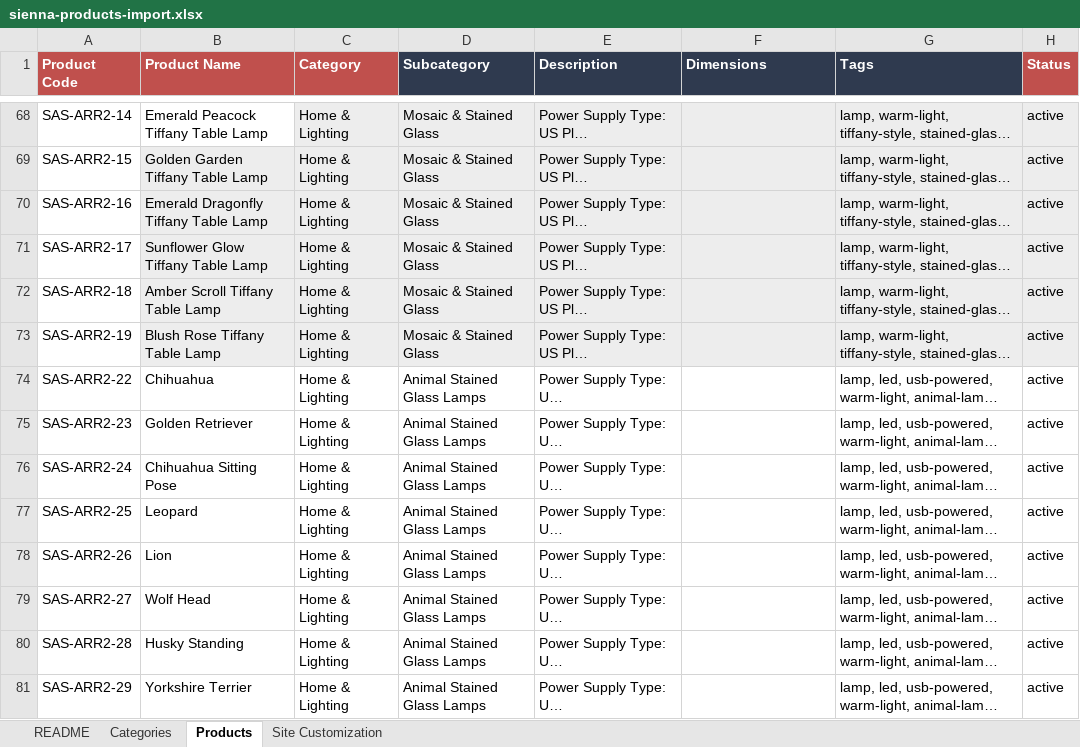
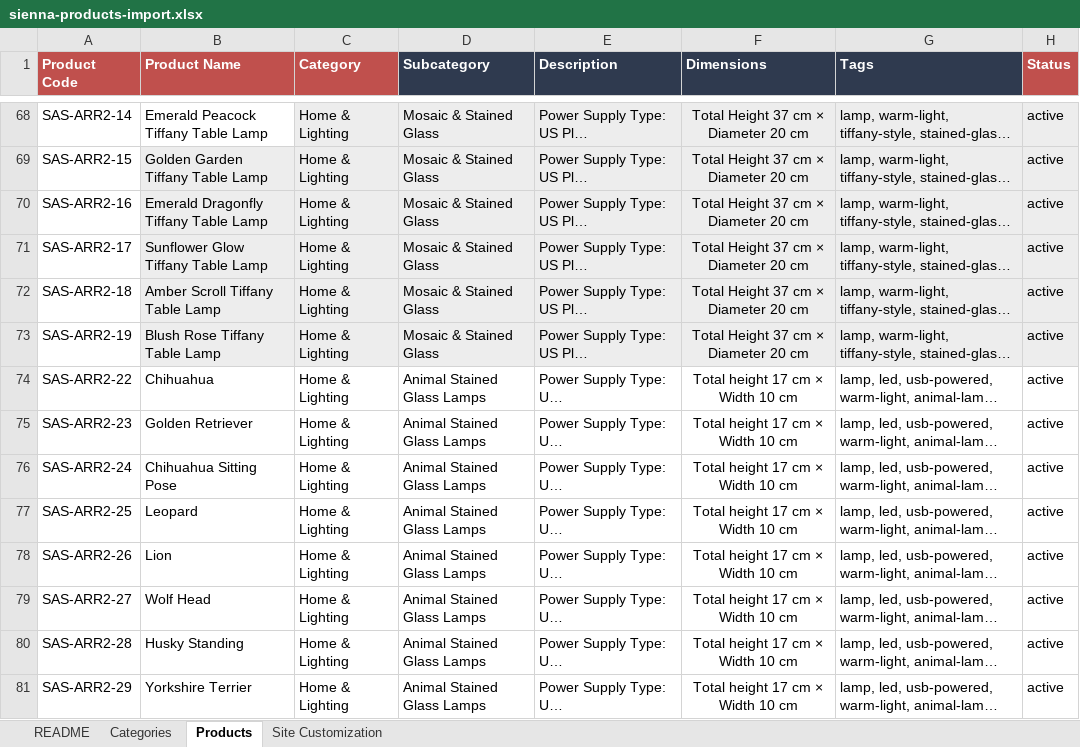
Before and after one commit to atabayraktar/sienna-art-studio, an Excel workbook: sienna-art-studio-admin/samples/sienna-products-import.xlsx, sheet Products, drawn as a sheet; only a part is shown, gaps mark what is left out; long unchanged cells end in …; values as stored, in another font and other column widths than the file's, no borders; the diff covers the shown part only; the diff names each change by its address in the sheet, - before the commit and + after, or states it on an @@ line.

```diff
--- a/sienna-art-studio-admin/samples/sienna-products-import.xlsx (sheet Products)
+++ b/sienna-art-studio-admin/samples/sienna-products-import.xlsx (sheet Products)
-F68:F73 (Dimensions): (empty)
+F68:F73 (Dimensions): Total Height 37 cm × Diameter 20 cm
-F74:F81 (Dimensions): (empty)
+F74:F81 (Dimensions): Total height 17 cm × Width 10 cm
```
Also changed, not shown: 1 added row and 39 edited cells elsewhere in this sheet, sheet Site Customization, sheet Categories, 4 other files.
